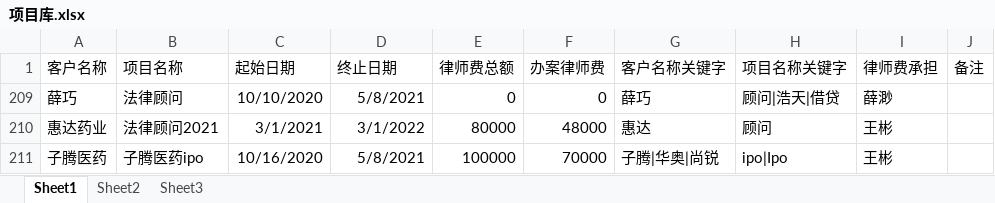
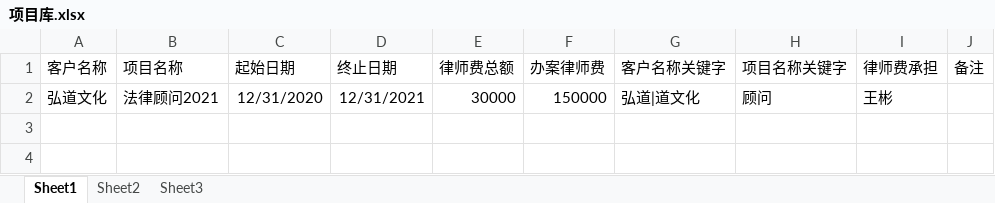
Before and after one commit to prana70/lawyerteam, an Excel workbook: config/项目库.xlsx, sheet Sheet1, drawn as a sheet; values as stored, in another font and other column widths than the file's, no borders; conditional formats not drawn; removed rows and columns are numbered as before the commit, all else as after; the diff names each change by its address in the sheet, - before the commit and + after, or states it on an @@ line.

```diff
--- a/config/项目库.xlsx (sheet Sheet1)
+++ b/config/项目库.xlsx (sheet Sheet1)
-row 209: 薛巧 | 法律顾问 | 10/10/2020 | 5/8/2021 | 0 | 0 | 薛巧 | 顾问|浩天|借贷 | 薛渺
@@ row 210 hidden: 惠达药业 | 法律顾问2021 | 3/1/2021 | 3/1/2022 | 80000 | 48000 | 惠达 | 顾问 | 王彬 @@
-row 211: 子腾医药 | 子腾医药ipo | 10/16/2020 | 5/8/2021 | 100000 | 70000 | 子腾|华奥|尚锐 | ipo|Ipo | 王彬
+row 2: 弘道文化 | 法律顾问2021 | 12/31/2020 | 12/31/2021 | 30000 | 150000 | 弘道|道文化 | 顾问 | 王彬
```
Also changed, not shown: hidden cells, config/律师能力定级.xlsx, config/律师能力等级及薪酬.xlsx, 40 other files.
